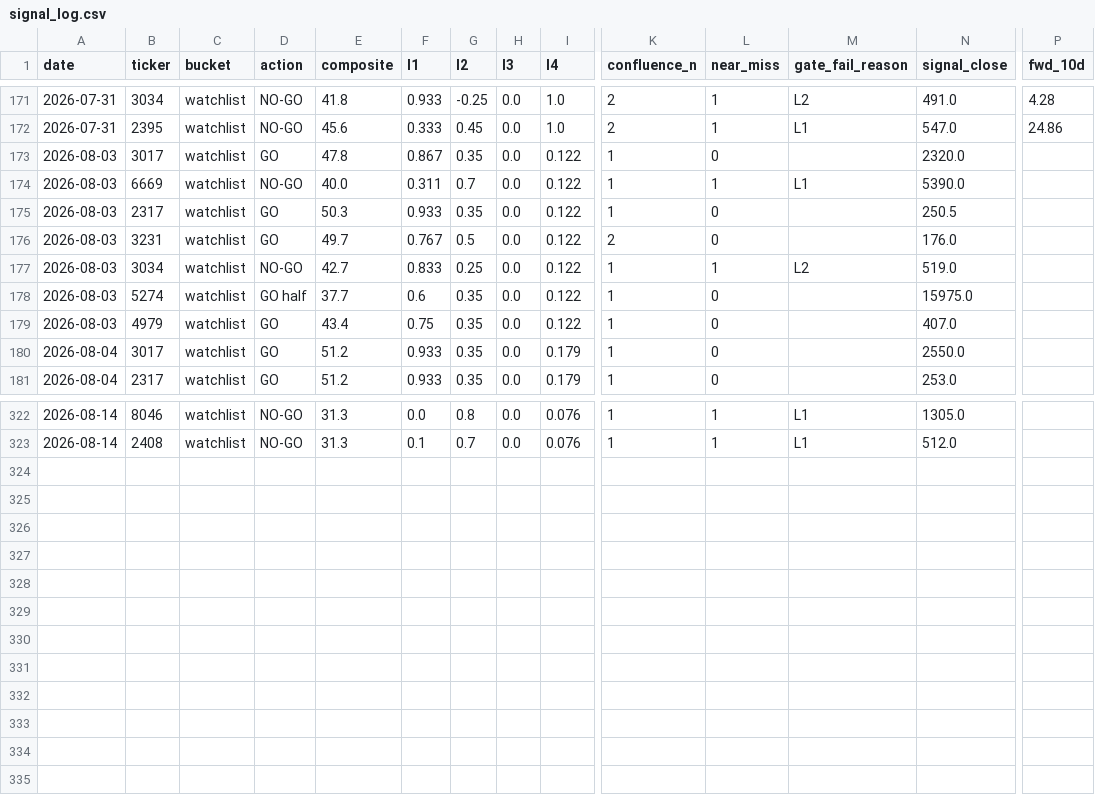
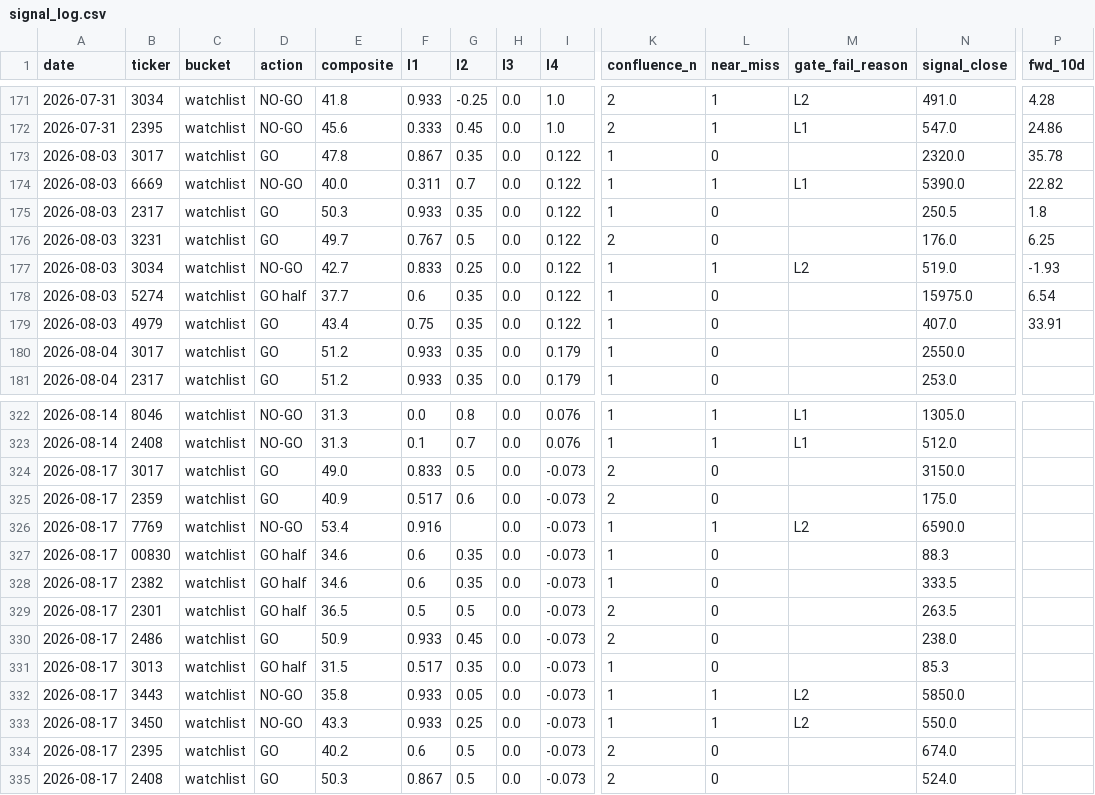
Before and after one commit to freshshine1/twse-dashboard, a CSV file: processed/signal_log.csv, drawn as a sheet; only a part is shown, gaps mark what is left out; rows hold the shown columns only; the diff covers the shown part only; the diff names each change by its address in the sheet, - before the commit and + after, or states it on an @@ line.

```diff
--- a/processed/signal_log.csv
+++ b/processed/signal_log.csv
-P173 (fwd_10d): (empty)
+P173 (fwd_10d): 35.78
-P174 (fwd_10d): (empty)
+P174 (fwd_10d): 22.82
-P175 (fwd_10d): (empty)
+P175 (fwd_10d): 1.8
-P176 (fwd_10d): (empty)
+P176 (fwd_10d): 6.25
-P177 (fwd_10d): (empty)
+P177 (fwd_10d): -1.93
-P178 (fwd_10d): (empty)
+P178 (fwd_10d): 6.54
-P179 (fwd_10d): (empty)
+P179 (fwd_10d): 33.91
+row 324: 2026-08-17 | 3017 | watchlist | GO | 49.0 | 0.833 | 0.5 | 0.0 | -0.073 | 2 | 0 |  | 3150.0
+row 325: 2026-08-17 | 2359 | watchlist | GO | 40.9 | 0.517 | 0.6 | 0.0 | -0.073 | 2 | 0 |  | 175.0
+row 326: 2026-08-17 | 7769 | watchlist | NO-GO | 53.4 | 0.916 |  | 0.0 | -0.073 | 1 | 1 | L2 | 6590.0
+row 327: 2026-08-17 | 00830 | watchlist | GO half | 34.6 | 0.6 | 0.35 | 0.0 | -0.073 | 1 | 0 |  | 88.3
+row 328: 2026-08-17 | 2382 | watchlist | GO half | 34.6 | 0.6 | 0.35 | 0.0 | -0.073 | 1 | 0 |  | 333.5
+row 329: 2026-08-17 | 2301 | watchlist | GO half | 36.5 | 0.5 | 0.5 | 0.0 | -0.073 | 2 | 0 |  | 263.5
+row 330: 2026-08-17 | 2486 | watchlist | GO | 50.9 | 0.933 | 0.45 | 0.0 | -0.073 | 2 | 0 |  | 238.0
+row 331: 2026-08-17 | 3013 | watchlist | GO half | 31.5 | 0.517 | 0.35 | 0.0 | -0.073 | 1 | 0 |  | 85.3
+row 332: 2026-08-17 | 3443 | watchlist | NO-GO | 35.8 | 0.933 | 0.05 | 0.0 | -0.073 | 1 | 1 | L2 | 5850.0
+row 333: 2026-08-17 | 3450 | watchlist | NO-GO | 43.3 | 0.933 | 0.25 | 0.0 | -0.073 | 1 | 1 | L2 | 550.0
+row 334: 2026-08-17 | 2395 | watchlist | GO | 40.2 | 0.6 | 0.5 | 0.0 | -0.073 | 2 | 0 |  | 674.0
+row 335: 2026-08-17 | 2408 | watchlist | GO | 50.3 | 0.867 | 0.5 | 0.0 | -0.073 | 2 | 0 |  | 524.0
```
Also changed, not shown: 22 edited cells elsewhere in this file, processed/run_log.csv, processed/verdict_log.csv, 6 other files.
